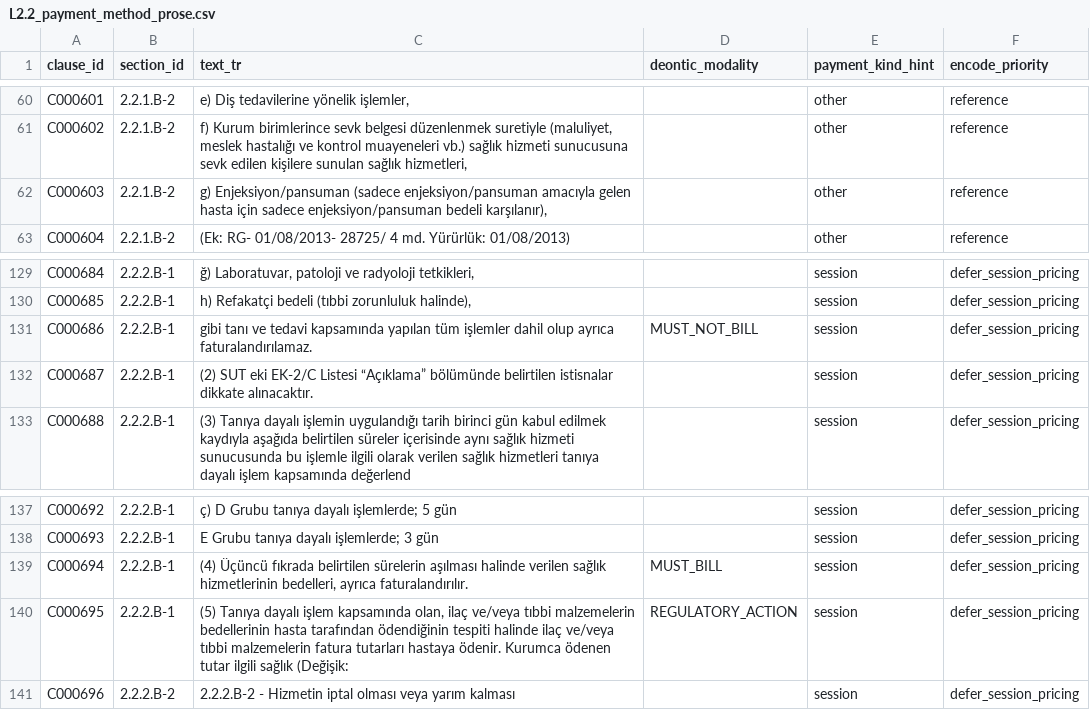
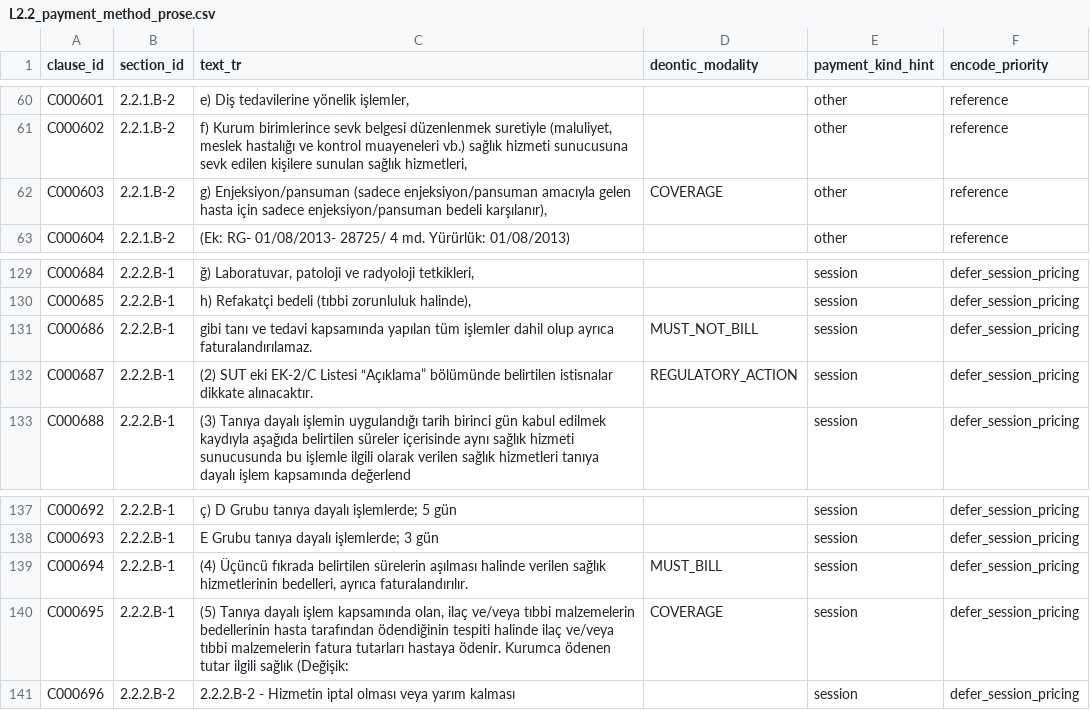
Before and after one commit to Safa675/Bilun, a CSV file: data/gazette/prose_corpus/L2.2_payment_method_prose.csv, drawn as a sheet; only a part is shown, gaps mark what is left out; the diff covers the shown part only.

Commit message:
fix(prose-corpus): deontic modality corrections for §1.8/§2.2 clauses

```diff
--- a/data/gazette/prose_corpus/L2.2_payment_method_prose.csv
+++ b/data/gazette/prose_corpus/L2.2_payment_method_prose.csv
@@ -61,3 +61,3 @@ C000601,2.2.1.B-2,"e) Diş tedavilerine yönelik işlemler,","",other,reference
 C000602,2.2.1.B-2,"f) Kurum birimlerince sevk belgesi düzenlenmek suretiyle (maluliyet, meslek hastalığı ve kontrol muayeneleri vb.) sağlık hizmeti sunucusuna sevk edilen kişilere sunulan sağlık hizmetleri,","",other,reference
-C000603,2.2.1.B-2,"g) Enjeksiyon/pansuman (sadece enjeksiyon/pansuman amacıyla gelen hasta için sadece enjeksiyon/pansuman bedeli karşılanır),","",other,reference
+C000603,2.2.1.B-2,"g) Enjeksiyon/pansuman (sadece enjeksiyon/pansuman amacıyla gelen hasta için sadece enjeksiyon/pansuman bedeli karşılanır),",COVERAGE,other,reference
 C000604,2.2.1.B-2,(Ek: RG- 01/08/2013- 28725/ 4 md. Yürürlük: 01/08/2013),"",other,reference
@@ -131,3 +131,3 @@ C000685,2.2.2.B-1,"h) Refakatçi bedeli (tıbbi zorunluluk halinde),","",session
 C000686,2.2.2.B-1,gibi tanı ve tedavi kapsamında yapılan tüm işlemler dahil olup ayrıca faturalandırılamaz.,MUST_NOT_BILL,session,defer_session_pricing
-C000687,2.2.2.B-1,(2) SUT eki EK-2/C Listesi “Açıklama” bölümünde belirtilen istisnalar dikkate alınacaktır.,"",session,defer_session_pricing
+C000687,2.2.2.B-1,(2) SUT eki EK-2/C Listesi “Açıklama” bölümünde belirtilen istisnalar dikkate alınacaktır.,REGULATORY_ACTION,session,defer_session_pricing
 C000688,2.2.2.B-1,(3) Tanıya dayalı işlemin uygulandığı tarih birinci gün kabul edilmek kaydıyla aşağıda belirtilen süreler içerisinde aynı sağlık hizmeti sunucusunda bu işlemle ilgili olarak verilen sağlık hizmetleri tanıya dayalı işlem kapsamında değerlend,"",session,defer_session_pricing
@@ -139,3 +139,3 @@ C000693,2.2.2.B-1,E Grubu tanıya dayalı işlemlerde;   3 gün,"",session,defer
 C000694,2.2.2.B-1,"(4) Üçüncü fıkrada belirtilen sürelerin aşılması halinde verilen sağlık hizmetlerinin bedelleri, ayrıca faturalandırılır.",MUST_BILL,session,defer_session_pricing
-C000695,2.2.2.B-1,"(5) Tanıya dayalı işlem kapsamında olan, ilaç ve/veya tıbbi malzemelerin bedellerinin hasta tarafından ödendiğinin tespiti halinde ilaç ve/veya tıbbi malzemelerin fatura tutarları hastaya ödenir. Kurumca ödenen tutar ilgili sağlık (Değişik:",REGULATORY_ACTION,session,defer_session_pricing
+C000695,2.2.2.B-1,"(5) Tanıya dayalı işlem kapsamında olan, ilaç ve/veya tıbbi malzemelerin bedellerinin hasta tarafından ödendiğinin tespiti halinde ilaç ve/veya tıbbi malzemelerin fatura tutarları hastaya ödenir. Kurumca ödenen tutar ilgili sağlık (Değişik:",COVERAGE,session,defer_session_pricing
 C000696,2.2.2.B-2,2.2.2.B-2 - Hizmetin iptal olması veya yarım kalması,"",session,defer_session_pricing
```
Also changed, not shown: 10 edited cells elsewhere in this file, data/gazette/prose_corpus/L1.8_copay_exemption_prose.csv.
